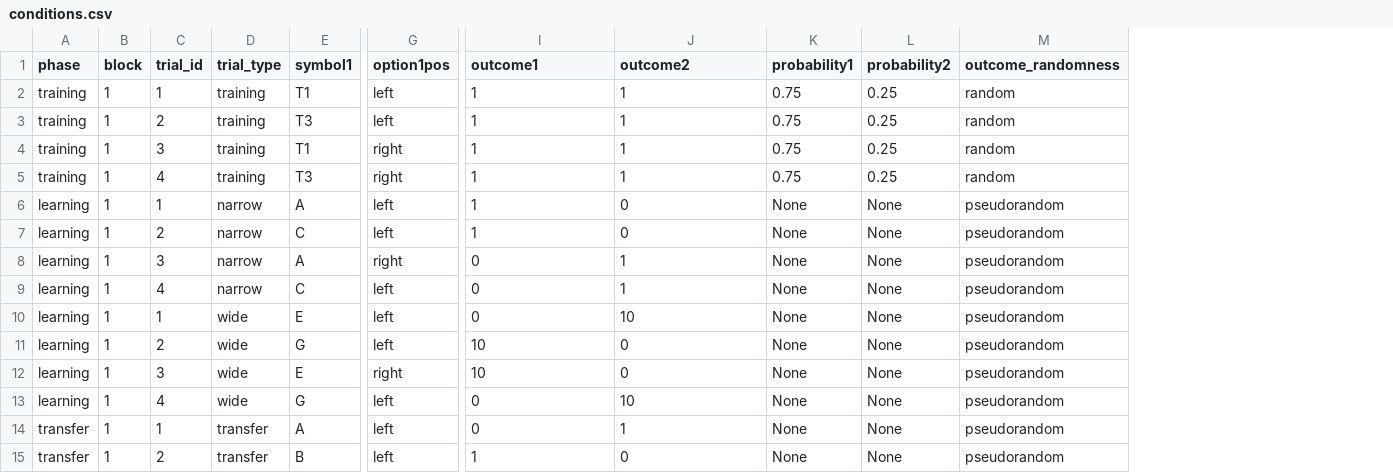
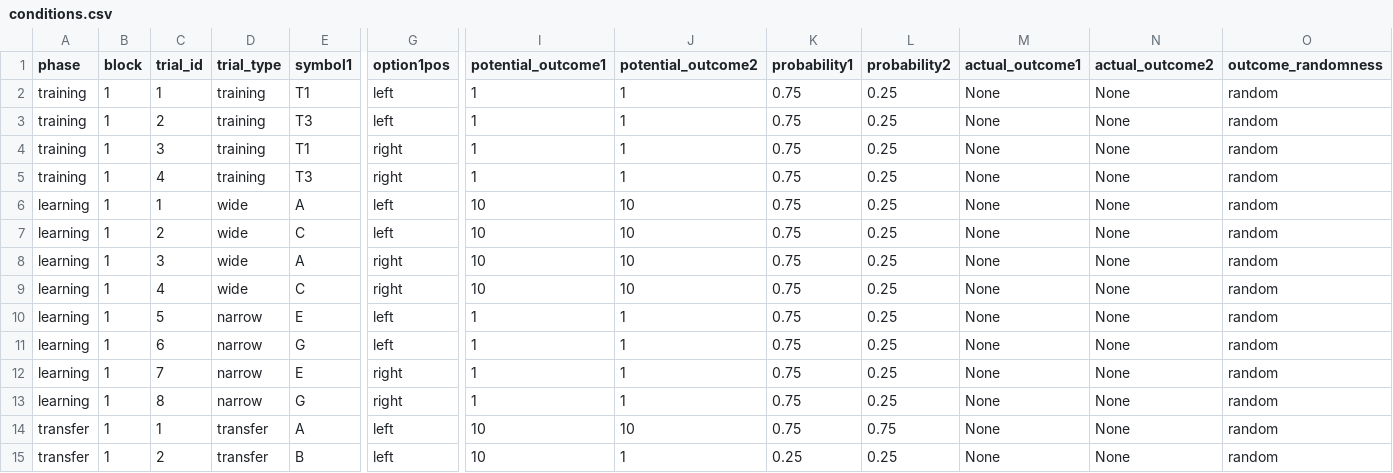
Before and after one commit to moltaire/rl-context-task, a CSV file: stim/conditions.csv, drawn as a sheet; only a part is shown, gaps mark what is left out; addresses are those after the commit; the diff covers the shown part only; the diff names each change by its address in the sheet, - before the commit and + after, or states it on an @@ line.

Commit message:
explicitly named potential and actual outcomes

```diff
--- a/stim/conditions.csv
+++ b/stim/conditions.csv
+column M (actual_outcome1), rows 2-15: all None
+column N (actual_outcome2), rows 2-15: all None
-I1: outcome1
+I1: potential_outcome1
-J1: outcome2
+J1: potential_outcome2
-D6:D9 (trial_type): narrow
+D6:D9 (trial_type): wide
-I6:I7 (potential_outcome1): 1
+I6:I7 (potential_outcome1): 10
-J6:J7 (potential_outcome2): 0
+J6:J7 (potential_outcome2): 10
-K6:K14 (probability1): None
+K6:K14 (probability1): 0.75
-L6:L13 (probability2): None
+L6:L13 (probability2): 0.25
-O6:O15 (outcome_randomness): pseudorandom
+O6:O15 (outcome_randomness): random
-I8:I9 (potential_outcome1): 0
+I8:I9 (potential_outcome1): 10
-J8:J9 (potential_outcome2): 1
+J8:J9 (potential_outcome2): 10
-G9 (option1pos): left
+G9 (option1pos): right
-C10 (trial_id): 1
+C10 (trial_id): 5
-D10:D13 (trial_type): wide
+D10:D13 (trial_type): narrow
-I10 (potential_outcome1): 0
+I10 (potential_outcome1): 1
-J10 (potential_outcome2): 10
+J10 (potential_outcome2): 1
-C11 (trial_id): 2
+C11 (trial_id): 6
-I11:I12 (potential_outcome1): 10
+I11:I12 (potential_outcome1): 1
-J11:J12 (potential_outcome2): 0
+J11:J12 (potential_outcome2): 1
-C12 (trial_id): 3
+C12 (trial_id): 7
-C13 (trial_id): 4
+C13 (trial_id): 8
-G13 (option1pos): left
+G13 (option1pos): right
-I13 (potential_outcome1): 0
+I13 (potential_outcome1): 1
-J13 (potential_outcome2): 10
+J13 (potential_outcome2): 1
-I14 (potential_outcome1): 0
+I14 (potential_outcome1): 10
-J14 (potential_outcome2): 1
+J14 (potential_outcome2): 10
-L14 (probability2): None
+L14 (probability2): 0.75
-I15 (potential_outcome1): 1
+I15 (potential_outcome1): 10
-J15 (potential_outcome2): 0
+J15 (potential_outcome2): 1
-K15 (probability1): None
+K15 (probability1): 0.25
-L15 (probability2): None
+L15 (probability2): 0.25
```
Also changed, not shown: 6 added rows and 34 edited cells elsewhere in this file, 2 other files.
